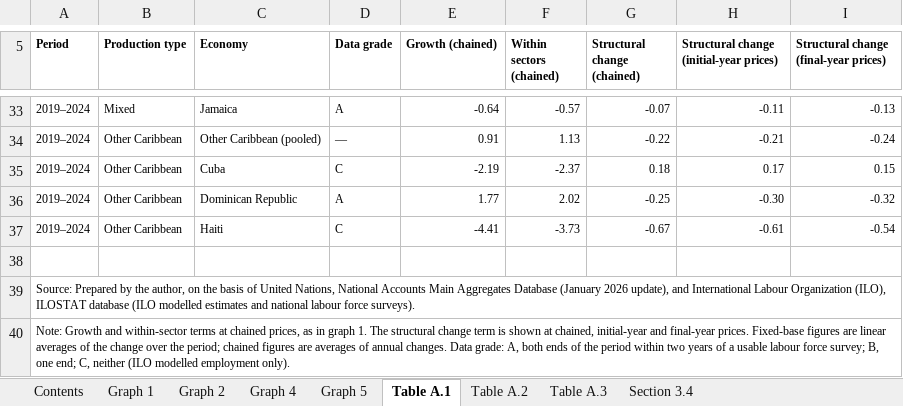
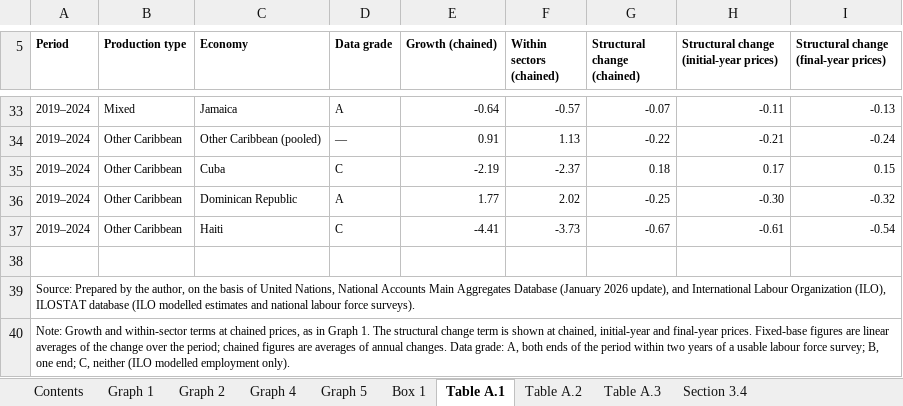
Before and after one commit to wanderdata/devtheory, an Excel workbook: empirics/output/carib_pdp/caribbean_pdp_graphs.xlsx, sheet Table A.1, drawn as a sheet; only a part is shown, gaps mark what is left out; values as stored, in another font and other column widths than the file's, no borders; the diff names each change by its address in the sheet, - before the commit and + after, or states it on an @@ line.

```diff
--- a/empirics/output/carib_pdp/caribbean_pdp_graphs.xlsx (sheet Table A.1)
+++ b/empirics/output/carib_pdp/caribbean_pdp_graphs.xlsx (sheet Table A.1)
+sheet tab: Box 1
-A40 (Period): …as in graph 1. The…
+A40 (Period): …as in Graph 1. The…
```
Also changed, not shown: sheet Contents, sheet Graph 2, sheet Graph 1, charts or pictures, 13 other files.
